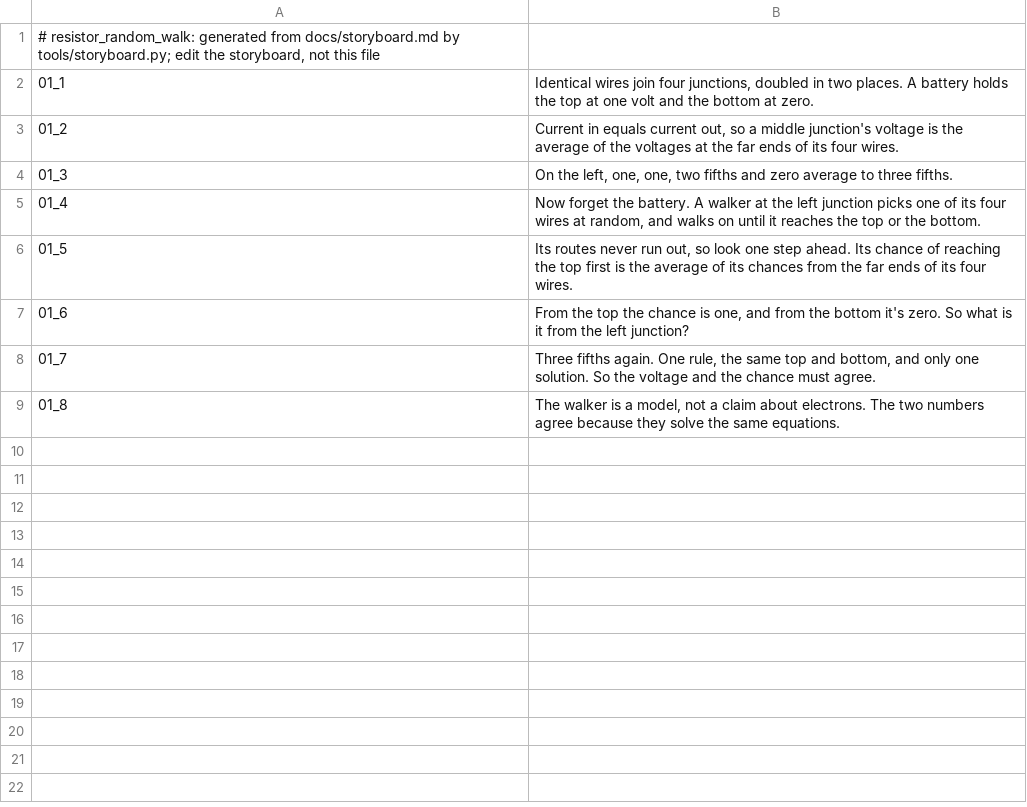
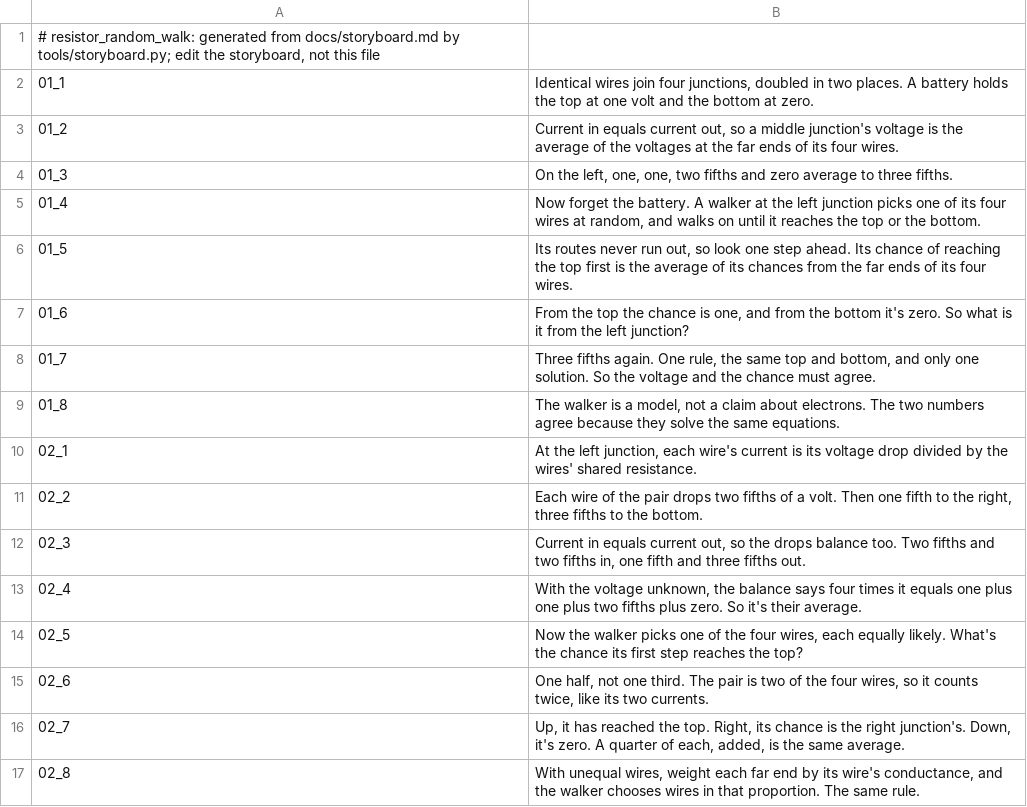
Before and after one commit to Dicklesworthstone/jeffs_math_explainer_videos, a TSV file: explainer_corpus/resistor_random_walk/script.tsv, drawn as a sheet; the diff names each change by its address in the sheet, - before the commit and + after, or states it on an @@ line.

```diff
--- a/explainer_corpus/resistor_random_walk/script.tsv
+++ b/explainer_corpus/resistor_random_walk/script.tsv
+row 10: 02_1 | At the left junction, each wire's current is its voltage drop divided by the wires' shared resistance.
+row 11: 02_2 | Each wire of the pair drops two fifths of a volt. Then one fifth to the right, three fifths to the bottom.
+row 12: 02_3 | Current in equals current out, so the drops balance too. Two fifths and two fifths in, one fifth and three fifths out.
+row 13: 02_4 | With the voltage unknown, the balance says four times it equals one plus one plus two fifths plus zero. So it's their average.
+row 14: 02_5 | Now the walker picks one of the four wires, each equally likely. What's the chance its first step reaches the top?
+row 15: 02_6 | One half, not one third. The pair is two of the four wires, so it counts twice, like its two currents.
+row 16: 02_7 | Up, it has reached the top. Right, its chance is the right junction's. Down, it's zero. A quarter of each, added, is the same average.
+row 17: 02_8 | With unequal wires, weight each far end by its wire's conductance, and the walker chooses wires in that proportion. The same rule.
```
Also changed, not shown: 14 other files.
